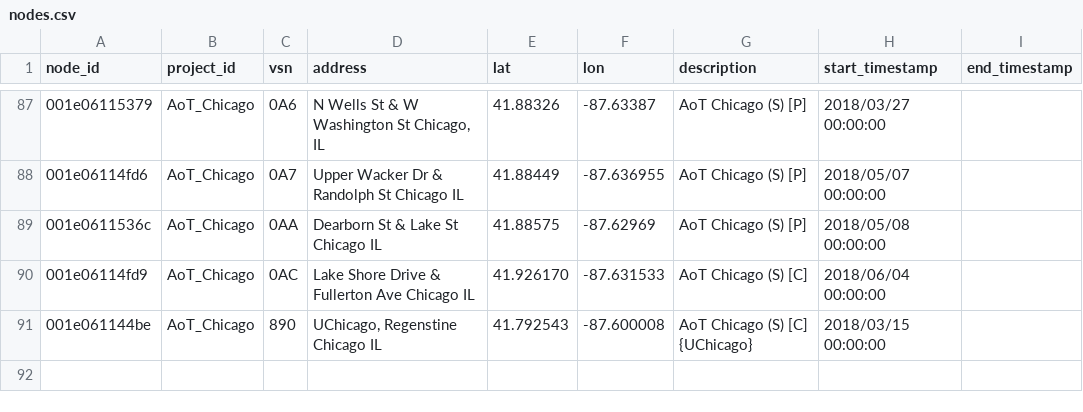
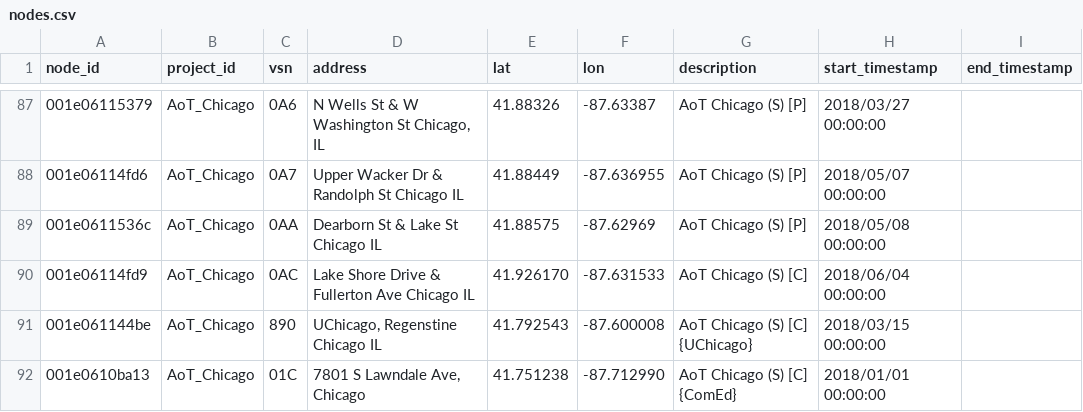
Before and after one commit to waggle-sensor/beehive-server, a CSV file: publishing-tools/projects/AoT_Chicago.complete/nodes.csv, drawn as a sheet; only a part is shown, gaps mark what is left out; the diff names each change by its address in the sheet, - before the commit and + after, or states it on an @@ line.

```diff
--- a/publishing-tools/projects/AoT_Chicago.complete/nodes.csv
+++ b/publishing-tools/projects/AoT_Chicago.complete/nodes.csv
+row 92: 001e0610ba13 | AoT_Chicago | 01C | 7801 S Lawndale Ave, Chicago | 41.751238 | -87.712990 | AoT Chicago (S) [C] {ComEd} | 2018/01/01 00:00:00
```
Also changed, not shown: publishing-tools/projects/AoT_Chicago.public/nodes.csv.
